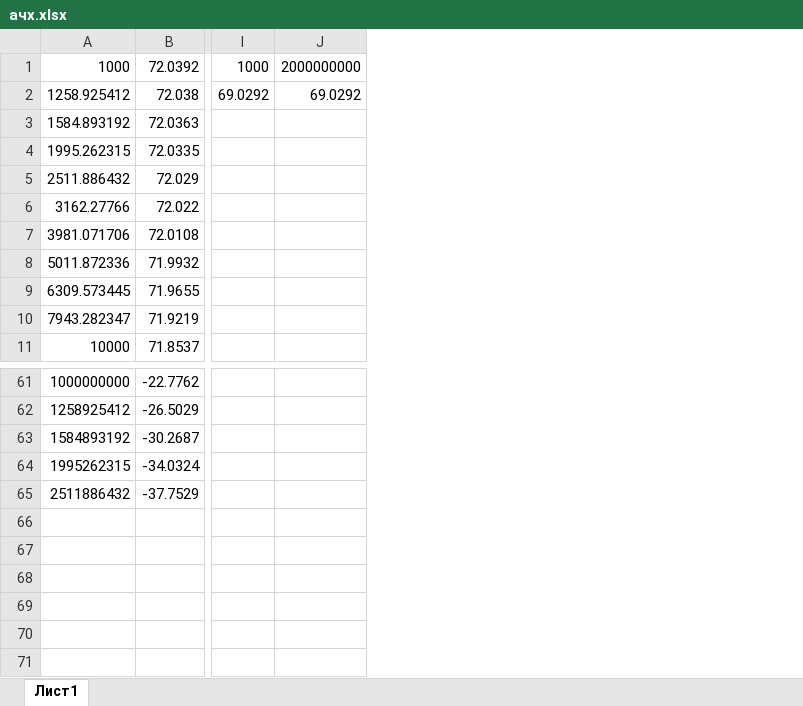
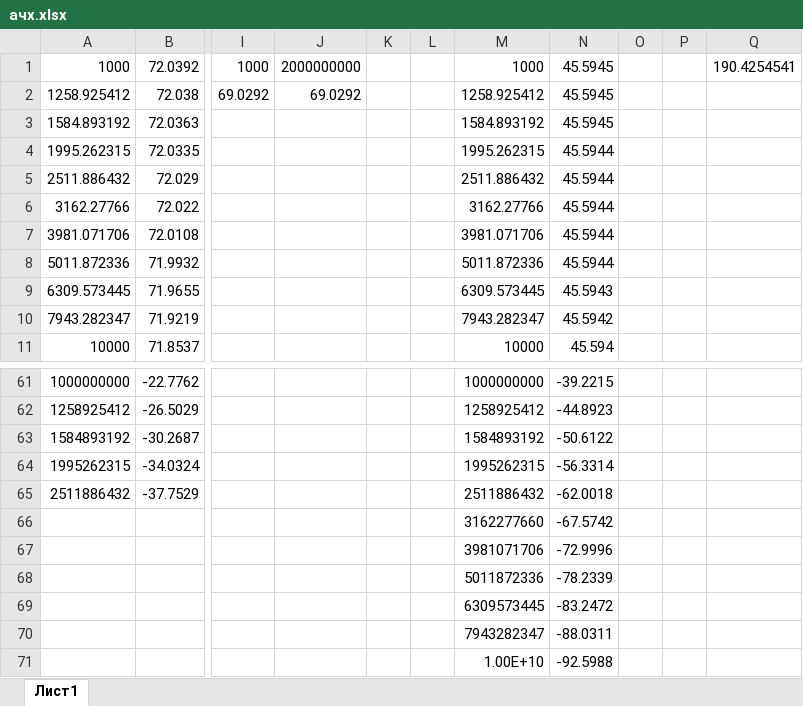
Before and after one commit to polina-shimolina/eltech, an Excel workbook: ачх.xlsx, sheet Лист1, drawn as a sheet; only a part is shown, gaps mark what is left out; values as stored, in another font and other column widths than the file's, no borders; charts and pictures not drawn; rows hold the shown columns only; the diff names each change by its address in the sheet, - before the commit and + after, or states it on an @@ line.

```diff
--- a/ачх.xlsx (sheet Лист1)
+++ b/ачх.xlsx (sheet Лист1)
+column K, empty
+column L, empty
+column M, rows 1-11: 1000 | 1258.925412 | 1584.893192 | 1995.262315 | 2511.886432 | 3162.27766 | 3981.071706 | 5011.872336 | 6309.573445 | 7943.282347 | 10000; rows 61-65: 1000000000 | 1258925412 | 1584893192 | 1995262315 | 2511886432
+column N, rows 1-11: 45.5945 | 45.5945 | 45.5945 | 45.5944 | 45.5944 | 45.5944 | 45.5944 | 45.5944 | 45.5943 | 45.5942 | 45.594; rows 61-65: -39.2215 | -44.8923 | -50.6122 | -56.3314 | -62.0018
+column O, empty
+column P, empty
+column Q, row 1: 190.4254541
+row 66:  |  |  |  |  |  | 3162277660 | -67.5742
+row 67:  |  |  |  |  |  | 3981071706 | -72.9996
+row 68:  |  |  |  |  |  | 5011872336 | -78.2339
+row 69:  |  |  |  |  |  | 6309573445 | -83.2472
+row 70:  |  |  |  |  |  | 7943282347 | -88.0311
+row 71:  |  |  |  |  |  | 1.00E+10 | -92.5988
```
Also changed, not shown: charts or pictures, 9 other files.
